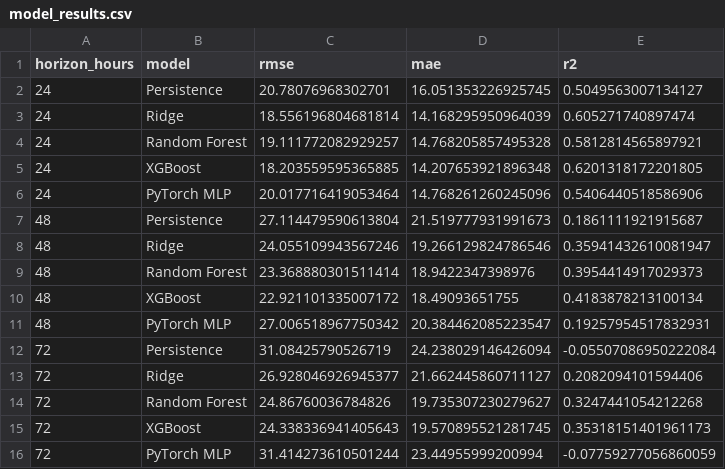
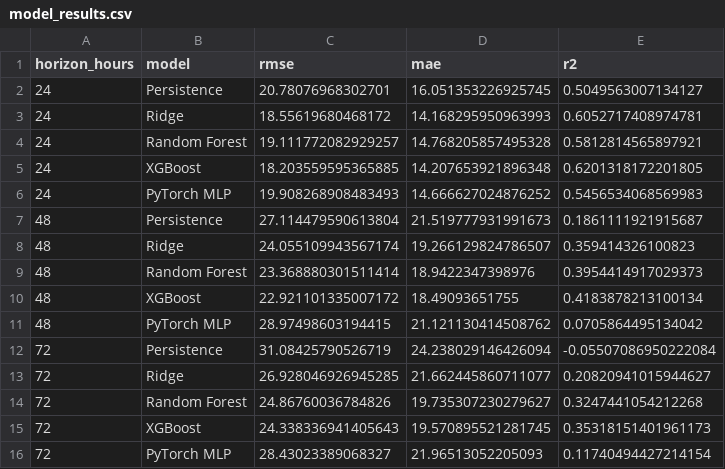
Before and after one commit to Jaffar-Kazmi/Islamabad_AQI_Forecast_System, a CSV file: model_results.csv, drawn as a sheet; removed rows and columns are numbered as before the commit, all else as after; the diff names each change by its address in the sheet, - before the commit and + after, or states it on an @@ line.

```diff
--- a/model_results.csv
+++ b/model_results.csv
-row 3: 24 | Ridge | 18.556196804681814 | 14.168295950964039 | 0.605271740897474
+row 3: 24 | Ridge | 18.55619680468172 | 14.168295950963993 | 0.6052717408974781
-row 6: 24 | PyTorch MLP | 20.017716419053464 | 14.768261260245096 | 0.5406440518586906
+row 6: 24 | PyTorch MLP | 19.908268908483493 | 14.666627024876252 | 0.5456534068569983
-row 8: 48 | Ridge | 24.055109943567246 | 19.266129824786546 | 0.35941432610081947
+row 8: 48 | Ridge | 24.055109943567174 | 19.266129824786507 | 0.359414326100823
-row 11: 48 | PyTorch MLP | 27.006518967750342 | 20.384462085223547 | 0.19257954517832931
+row 11: 48 | PyTorch MLP | 28.97498603194415 | 21.121130414508762 | 0.0705864495134042
-row 13: 72 | Ridge | 26.928046926945377 | 21.662445860711127 | 0.2082094101594406
+row 13: 72 | Ridge | 26.928046926945285 | 21.662445860711077 | 0.20820941015944627
-row 16: 72 | PyTorch MLP | 31.414273610501244 | 23.44955999200994 | -0.07759277056860059
+row 16: 72 | PyTorch MLP | 28.43023389068327 | 21.96513052205093 | 0.11740494427214154
```
